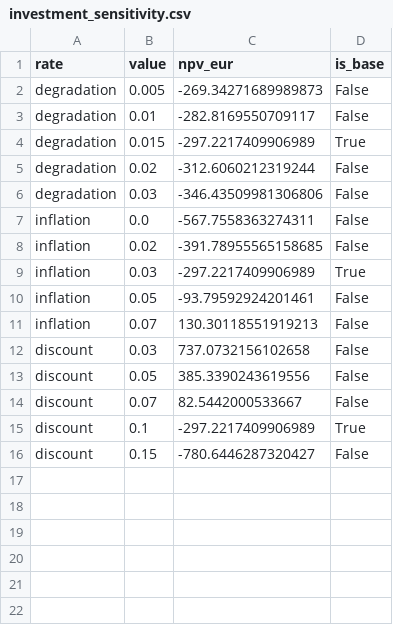
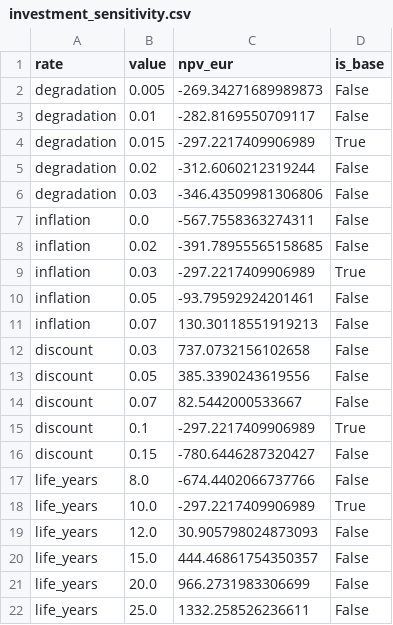
Before and after one commit to jvhaarst/pvhistory, a CSV file: out/investment_sensitivity.csv, drawn as a sheet; the diff names each change by its address in the sheet, - before the commit and + after, or states it on an @@ line.

```diff
--- a/out/investment_sensitivity.csv
+++ b/out/investment_sensitivity.csv
+row 17: life_years | 8.0 | -674.4402066737766 | False
+row 18: life_years | 10.0 | -297.2217409906989 | True
+row 19: life_years | 12.0 | 30.905798024873093 | False
+row 20: life_years | 15.0 | 444.46861754350357 | False
+row 21: life_years | 20.0 | 966.2731983306699 | False
+row 22: life_years | 25.0 | 1332.258526236611 | False
```
Also changed, not shown: out/investment_horizons.csv, 6 other files.
